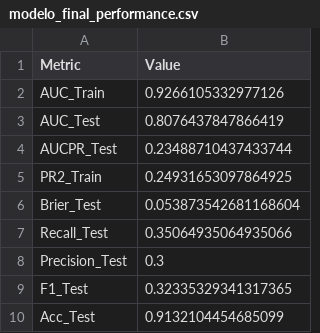
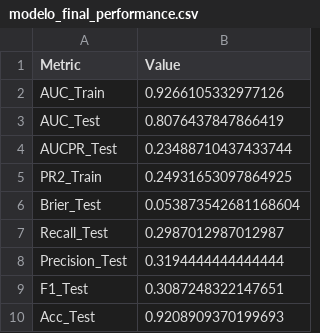
Before and after one commit to rafaelt0/projeto_robustez_bancaria, a CSV file: resultados/relatorios/modelo_final_performance.csv, drawn as a sheet.

```diff
--- a/resultados/relatorios/modelo_final_performance.csv
+++ b/resultados/relatorios/modelo_final_performance.csv
@@ -6,5 +6,5 @@ PR2_Train,0.24931653097864925
 Brier_Test,0.053873542681168604
-Recall_Test,0.35064935064935066
-Precision_Test,0.3
-F1_Test,0.32335329341317365
-Acc_Test,0.9132104454685099
+Recall_Test,0.2987012987012987
+Precision_Test,0.3194444444444444
+F1_Test,0.3087248322147651
+Acc_Test,0.9208909370199693
```
Also changed, not shown: 7 other files.
